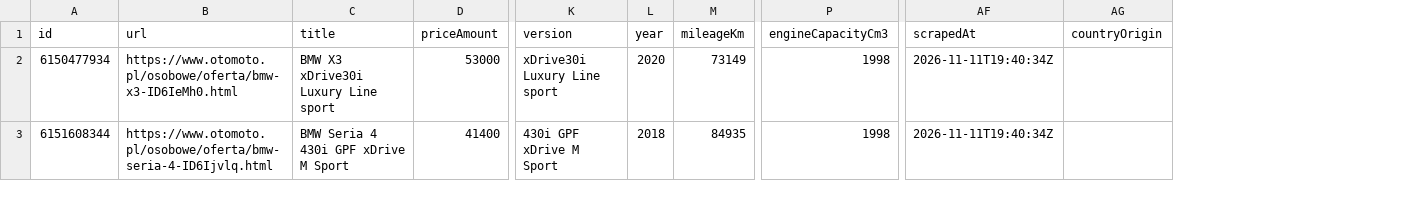
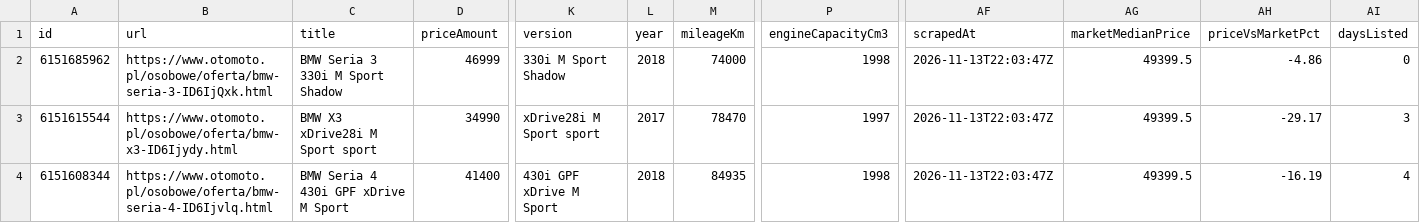
Before and after one commit to Redomic/otomoto-scraper, a CSV file: sample.csv, drawn as a sheet; only a part is shown, gaps mark what is left out; removed rows and columns are numbered as before the commit, all else as after; rows hold the shown columns only; the diff covers the shown part only; the diff names each change by its address in the sheet, - before the commit and + after, or states it on an @@ line.

```diff
--- a/sample.csv
+++ b/sample.csv
-column AG (countryOrigin), empty
+column AG (marketMedianPrice), rows 3-4: 49399.5 | 49399.5
+column AH (priceVsMarketPct), rows 3-4: -29.17 | -16.19
+column AI (daysListed), rows 3-4: 3 | 4
+row 2: 6151685962 | https://www.otomoto.pl/osobowe/oferta/bmw-seria-3-ID6IjQxk.html | BMW Seria 3 330i M Sport Shadow | 46999 | 330i M Sport Shadow | 2018 | 74000 | 1998 | 2026-11-13T22:03:47Z | 49399.5 | -4.86 | 0
-A3 (id): 6150477934
+A3 (id): 6151615544
-B3 (url): https://www.otomoto.pl/osobowe/oferta/bmw-x3-ID6IeMh0.html
+B3 (url): https://www.otomoto.pl/osobowe/oferta/bmw-x3-ID6Ijydy.html
-C3 (title): BMW X3 xDrive30i Luxury Line sport
+C3 (title): BMW X3 xDrive28i M Sport sport
-D3 (priceAmount): 53000
+D3 (priceAmount): 34990
-K3 (version): xDrive30i Luxury Line sport
+K3 (version): xDrive28i M Sport sport
-L3 (year): 2020
+L3 (year): 2017
-M3 (mileageKm): 73149
+M3 (mileageKm): 78470
-P3 (engineCapacityCm3): 1998
+P3 (engineCapacityCm3): 1997
-AF3:AF4 (scrapedAt): 2026-11-11T19:40:34Z
+AF3:AF4 (scrapedAt): 2026-11-13T22:03:47Z
```
Also changed, not shown: 1 removed row and 33 edited cells elsewhere in this file, 2 other files.
